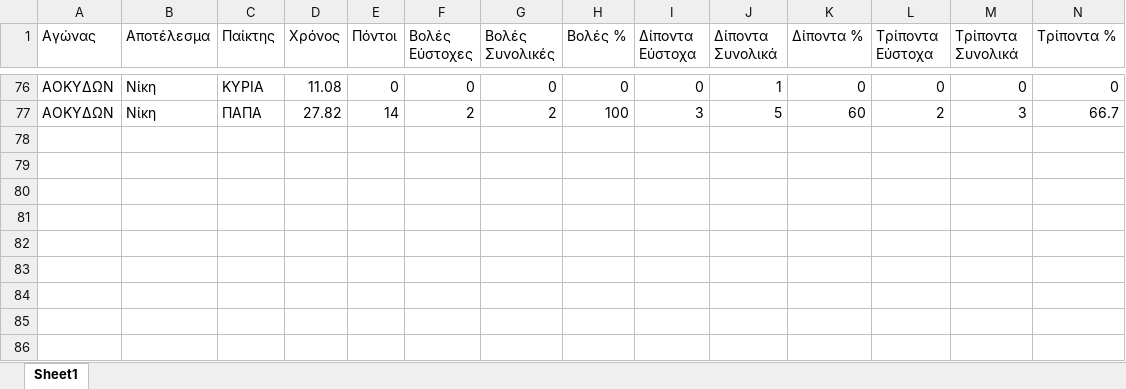
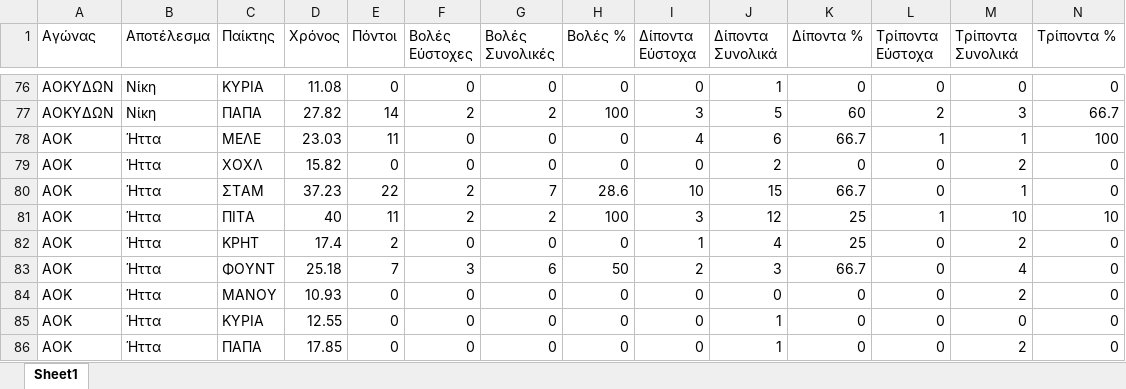
Before and after one commit to DimosChoch/Basketball-stats, an Excel workbook: basketball_stats_pro.xlsx, sheet Sheet1, drawn as a sheet; only a part is shown, gaps mark what is left out; values as stored, in another font and other column widths than the file's, no borders; rows hold the shown columns only; the diff names each change by its address in the sheet, - before the commit and + after, or states it on an @@ line.

Commit message:
Add files via upload

```diff
--- a/basketball_stats_pro.xlsx (sheet Sheet1)
+++ b/basketball_stats_pro.xlsx (sheet Sheet1)
+row 78: ΑΟΚ | Ήττα | ΜΕΛΕ | 23.03 | 11 | 0 | 0 | 0 | 4 | 6 | 66.7 | 1 | 1 | 100
+row 79: ΑΟΚ | Ήττα | ΧΟΧΛ | 15.82 | 0 | 0 | 0 | 0 | 0 | 2 | 0 | 0 | 2 | 0
+row 80: ΑΟΚ | Ήττα | ΣΤΑΜ | 37.23 | 22 | 2 | 7 | 28.6 | 10 | 15 | 66.7 | 0 | 1 | 0
+row 81: ΑΟΚ | Ήττα | ΠΙΤΑ | 40 | 11 | 2 | 2 | 100 | 3 | 12 | 25 | 1 | 10 | 10
+row 82: ΑΟΚ | Ήττα | ΚΡΗΤ | 17.4 | 2 | 0 | 0 | 0 | 1 | 4 | 25 | 0 | 2 | 0
+row 83: ΑΟΚ | Ήττα | ΦΟΥΝΤ | 25.18 | 7 | 3 | 6 | 50 | 2 | 3 | 66.7 | 0 | 4 | 0
+row 84: ΑΟΚ | Ήττα | ΜΑΝΟΥ | 10.93 | 0 | 0 | 0 | 0 | 0 | 0 | 0 | 0 | 2 | 0
+row 85: ΑΟΚ | Ήττα | ΚΥΡΙΑ | 12.55 | 0 | 0 | 0 | 0 | 0 | 1 | 0 | 0 | 0 | 0
+row 86: ΑΟΚ | Ήττα | ΠΑΠΑ | 17.85 | 0 | 0 | 0 | 0 | 0 | 1 | 0 | 0 | 2 | 0
```
